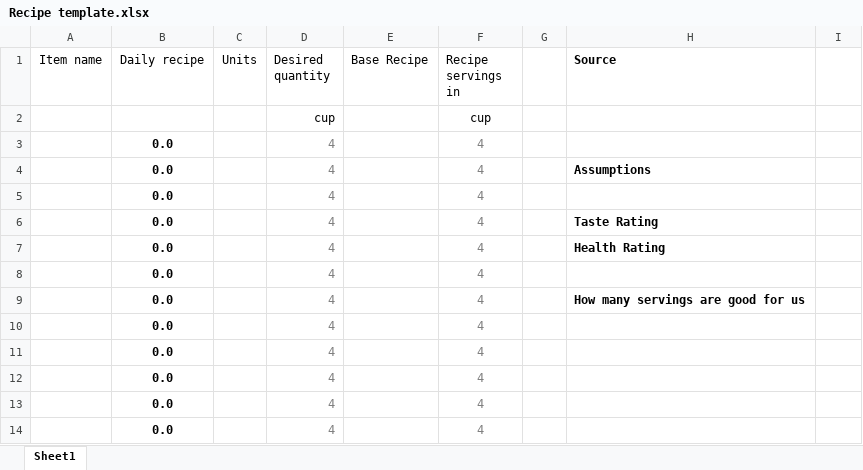
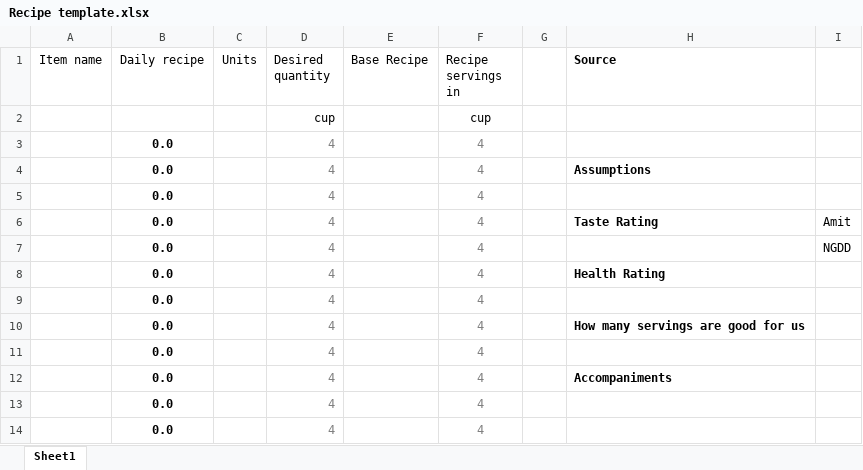
Before and after one commit to amit-kumar-cse/nandini_recipies, an Excel workbook: Recipe template.xlsx, sheet Sheet1, drawn as a sheet; only a part is shown; values as stored, in another font and other column widths than the file's, no borders; table styles not drawn; removed rows and columns are numbered as before the commit, all else as after; the diff names each change by its address in the sheet, - before the commit and + after, or states it on an @@ line.

```diff
--- a/Recipe template.xlsx (sheet Sheet1)
+++ b/Recipe template.xlsx (sheet Sheet1)
-I6: (empty)
+I6: Amit
+row 7:  | 0.0 |  | 4 |  | 4 |  |  | NGDD
-H12 (Source): (empty)
+H12 (Source): Accompaniments
-row 12:  | 0.0 |  | 4 |  | 4
```
Also changed, not shown: formulas that keep their value, Drinks/Golden chaas.xlsx, Weekly menu.xlsx, 10 other files.
